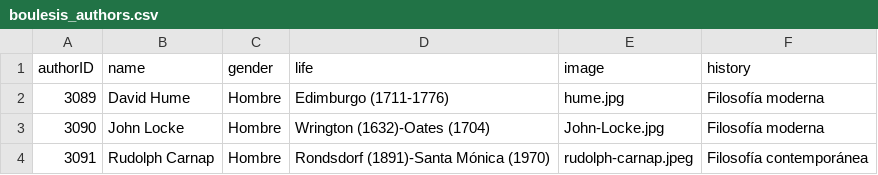
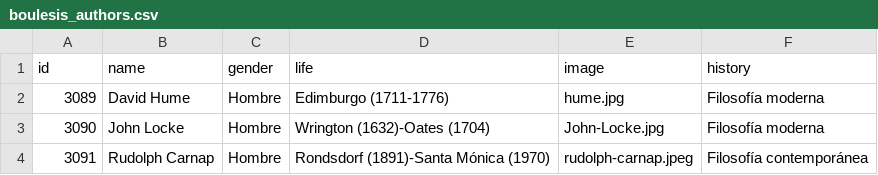
Before and after one commit to delineas/philosophers-api, a CSV file: storage/data/boulesis_authors.csv, drawn as a sheet; only a part is shown.

```diff
--- a/storage/data/boulesis_authors.csv
+++ b/storage/data/boulesis_authors.csv
@@ -1,2 +1,2 @@
-authorID,name,gender,life,image,history
+id,name,gender,life,image,history
 3089,David Hume,Hombre,Edimburgo (1711-1776),hume.jpg,Filosofía moderna
```
Also changed, not shown: storage/data/boulesis_books.csv, storage/data/boulesis_currents.csv, 2 other files.
